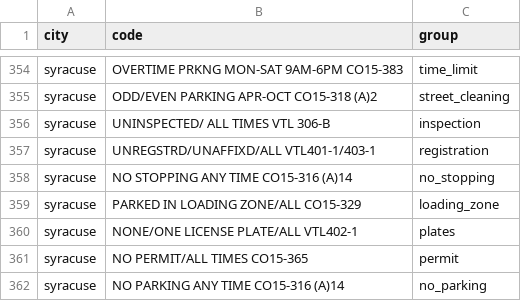
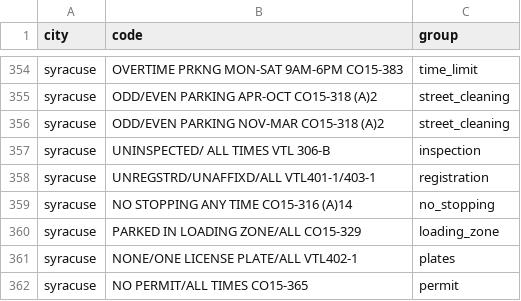
Before and after one commit to ivanvia7/parking-tickets, a CSV file: src/parking_tickets/groups.csv, drawn as a sheet; only a part is shown, gaps mark what is left out; the shorter side is filled out with more unchanged rows; the diff names each change by its address in the sheet, - before the commit and + after, or states it on an @@ line.

Commit message:
fix(parking-tickets): Group the Syracuse winter rule and stop slow ArcGIS calls (#12)
Two testers on the merged DC and Syracuse work found wrong groups, early DC dates and a call that can stall for minutes.

- Map the Syracuse NOV-MAR odd/even rule, which sent 36% of November tickets to `other`
- Read ArcGIS min/max dates as UTC midnight, so DC no longer starts a day early
- Cap each whole answer at 300 s and retry ArcGIS busy errors sent with HTTP 200
- Show a per-city address hint and a no-such-street note for New York

Verified: 105 tests pass; DC first ticket now 2009-01-01; local page shows 187 Syracuse tickets at 300 S Clinton St.

```diff
--- a/src/parking_tickets/groups.csv
+++ b/src/parking_tickets/groups.csv
+row 356: syracuse | ODD/EVEN PARKING NOV-MAR CO15-318 (A)2 | street_cleaning
```
Also changed, not shown: 5 other files.
